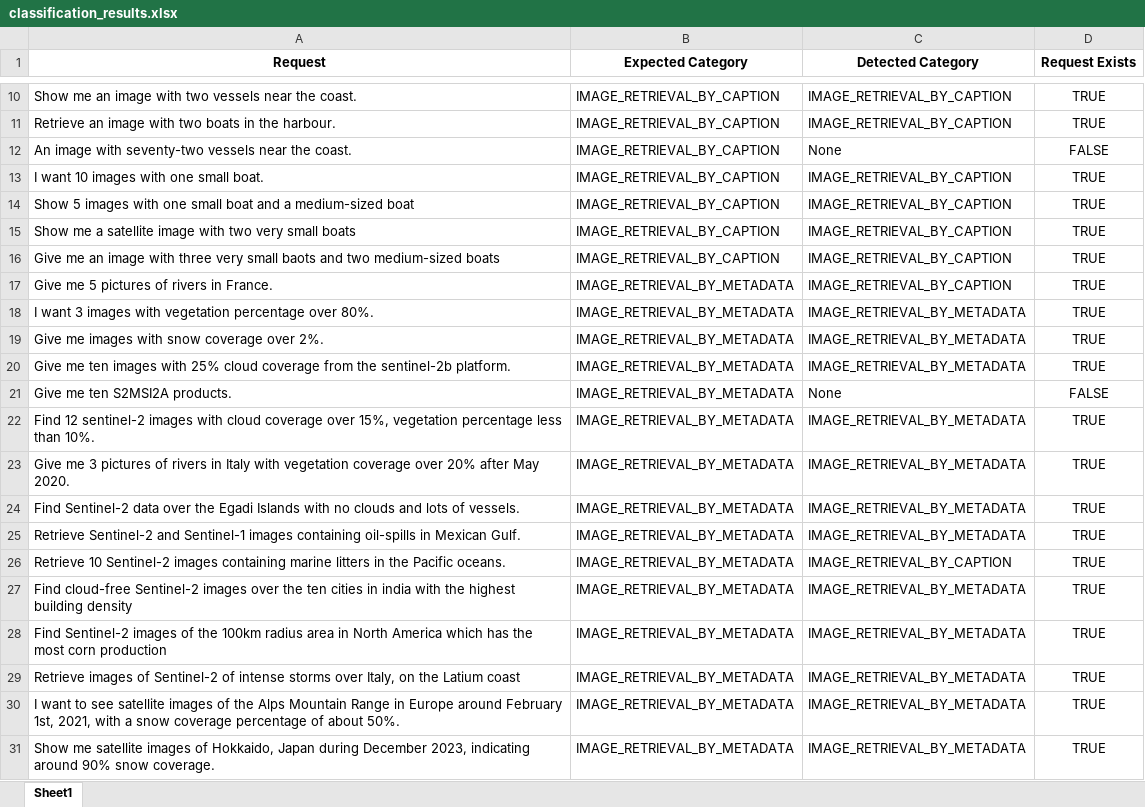
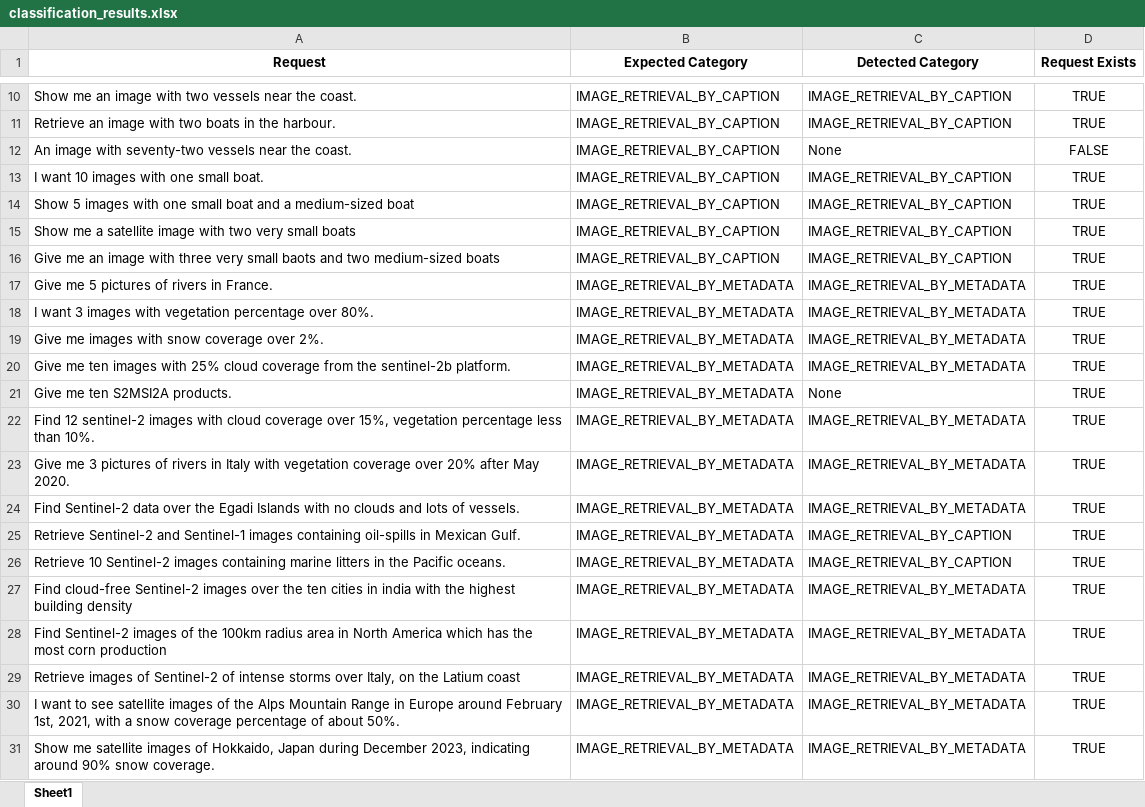
Before and after one commit to MyrtoTs/task-interpreter, an Excel workbook: results/classification_results.xlsx, sheet Sheet1, drawn as a sheet; only a part is shown, gaps mark what is left out; values as stored, in another font and other column widths than the file's, no borders; the diff covers the shown part only; the diff names each change by its address in the sheet, - before the commit and + after, or states it on an @@ line.

```diff
--- a/results/classification_results.xlsx (sheet Sheet1)
+++ b/results/classification_results.xlsx (sheet Sheet1)
-C17 (Detected Category): IMAGE_RETRIEVAL_BY_CAPTION
+C17 (Detected Category): IMAGE_RETRIEVAL_BY_METADATA
-D21 (Request Exists): FALSE
+D21 (Request Exists): TRUE
-C25 (Detected Category): IMAGE_RETRIEVAL_BY_METADATA
+C25 (Detected Category): IMAGE_RETRIEVAL_BY_CAPTION
```
Also changed, not shown: 16 edited cells elsewhere in this sheet, 2 other files.
